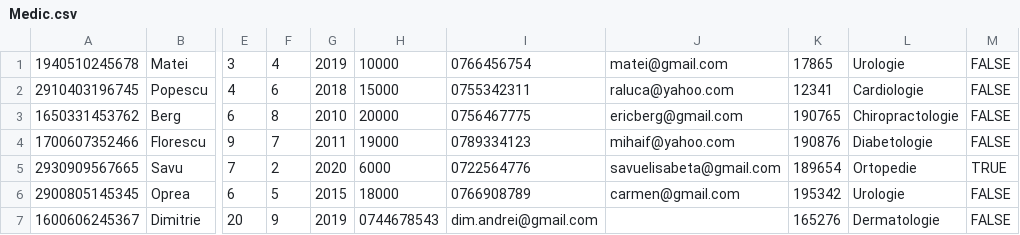
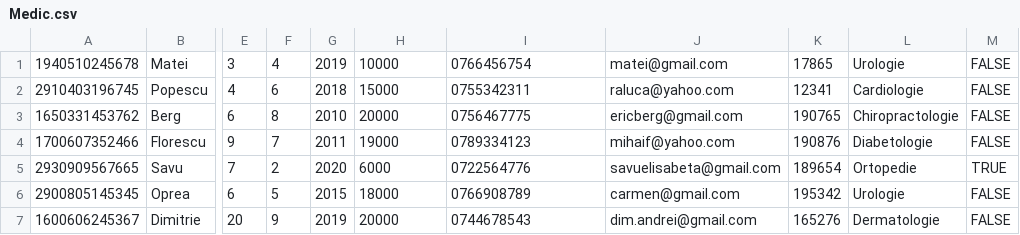
Before and after one commit to stefinitu/253_Nitu_Stefania-Elena_Cabinet_Medical, a CSV file: src/Medic.csv, drawn as a sheet; only a part is shown, gaps mark what is left out; the diff names each change by its address in the sheet, - before the commit and + after, or states it on an @@ line.

```diff
--- a/src/Medic.csv
+++ b/src/Medic.csv
-H7: 0744678543
+H7: 20000
-I7: dim.andrei@gmail.com
+I7: 0744678543
-J7: (empty)
+J7: dim.andrei@gmail.com
```
Also changed, not shown: 3 other files.
